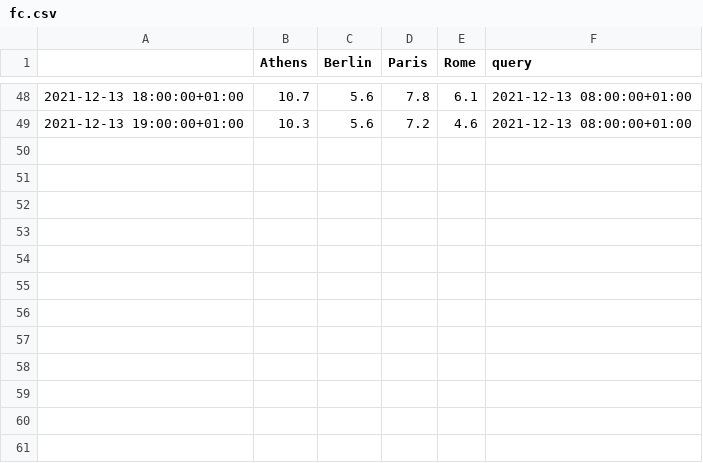
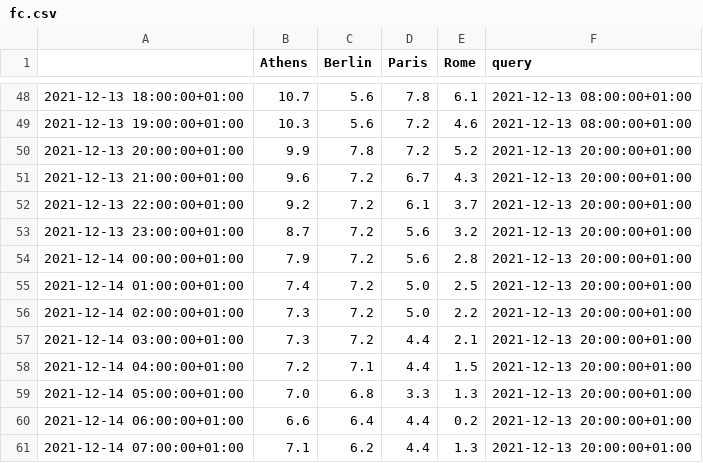
Before and after one commit to domenicocastronovo/dashwebapp_public, a CSV file: datasets/fc.csv, drawn as a sheet; only a part is shown, gaps mark what is left out.

Commit message:
daily data upload

```diff
--- a/datasets/fc.csv
+++ b/datasets/fc.csv
@@ -49 +49,13 @@
 2021-12-13 19:00:00+01:00,10.3,5.6,7.2,4.6,2021-12-13 08:00:00+01:00
+2021-12-13 20:00:00+01:00,9.9,7.8,7.2,5.2,2021-12-13 20:00:00+01:00
+2021-12-13 21:00:00+01:00,9.6,7.2,6.7,4.3,2021-12-13 20:00:00+01:00
+2021-12-13 22:00:00+01:00,9.2,7.2,6.1,3.7,2021-12-13 20:00:00+01:00
+2021-12-13 23:00:00+01:00,8.7,7.2,5.6,3.2,2021-12-13 20:00:00+01:00
+2021-12-14 00:00:00+01:00,7.9,7.2,5.6,2.8,2021-12-13 20:00:00+01:00
+2021-12-14 01:00:00+01:00,7.4,7.2,5.0,2.5,2021-12-13 20:00:00+01:00
+2021-12-14 02:00:00+01:00,7.3,7.2,5.0,2.2,2021-12-13 20:00:00+01:00
+2021-12-14 03:00:00+01:00,7.3,7.2,4.4,2.1,2021-12-13 20:00:00+01:00
+2021-12-14 04:00:00+01:00,7.2,7.1,4.4,1.5,2021-12-13 20:00:00+01:00
+2021-12-14 05:00:00+01:00,7.0,6.8,3.3,1.3,2021-12-13 20:00:00+01:00
+2021-12-14 06:00:00+01:00,6.6,6.4,4.4,0.2,2021-12-13 20:00:00+01:00
+2021-12-14 07:00:00+01:00,7.1,6.2,4.4,1.3,2021-12-13 20:00:00+01:00
```
